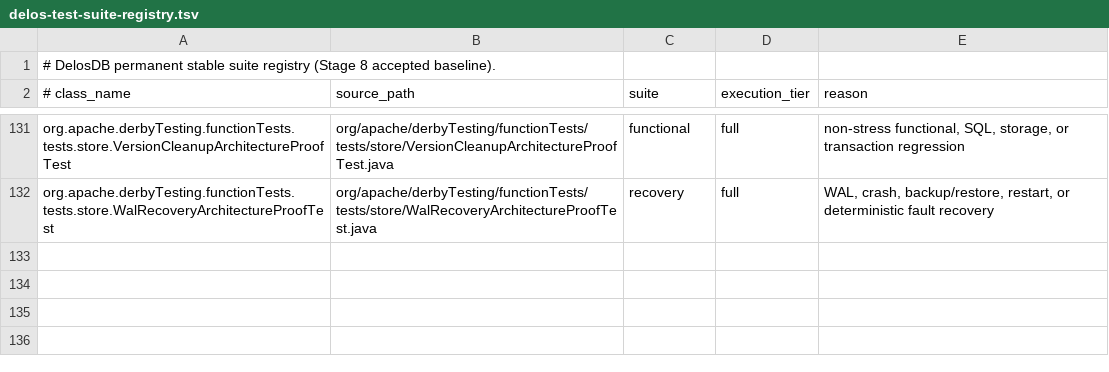
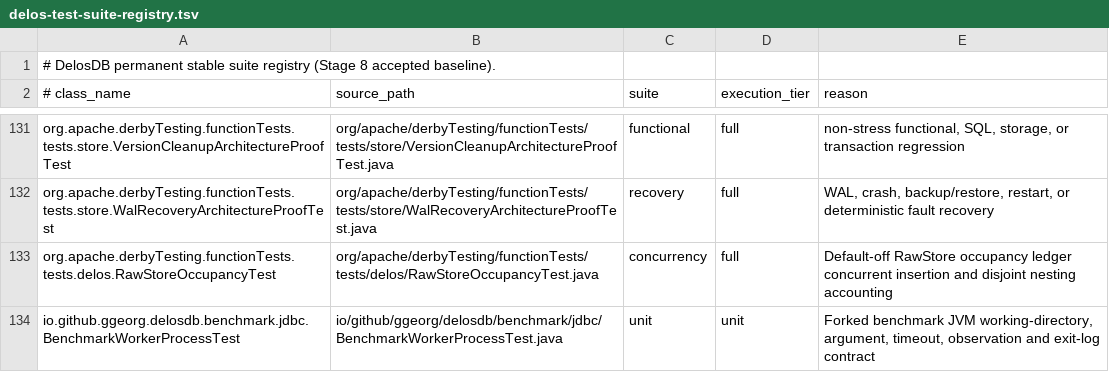
Before and after one commit to ggeorg/delosdb, a TSV file: gradle/testing/delos-test-suite-registry.tsv, drawn as a sheet; only a part is shown, gaps mark what is left out; the diff names each change by its address in the sheet, - before the commit and + after, or states it on an @@ line.

Commit message:
Add opt-in RawStore occupancy and benchmark stability diagnostics
Track sampled page, allocation-cache and log ownership without adding a
persistence authority. Keep the ledger disabled by default and qualify
sampling, nested attribution and disabled behavior in focused lanes.

Add the bounded occupancy campaign, stability/report tools and tested
forked-process lifecycle used by the campaign. Preserve the coordinator
before the broader ownership extraction so that restructuring is a
separate commit.

```diff
--- a/gradle/testing/delos-test-suite-registry.tsv
+++ b/gradle/testing/delos-test-suite-registry.tsv
+row 133: org.apache.derbyTesting.functionTests.tests.delos.RawStoreOccupancyTest | org/apache/derbyTesting/functionTests/tests/delos/RawStoreOccupancyTest.java | concurrency | full | Default-off RawStore occupancy ledger concurrent insertion and disjoint nesting accounting
+row 134: io.github.ggeorg.delosdb.benchmark.jdbc.BenchmarkWorkerProcessTest | io/github/ggeorg/delosdb/benchmark/jdbc/BenchmarkWorkerProcessTest.java | unit | unit | Forked benchmark JVM working-directory, argument, timeout, observation and exit-log contract
```
Also changed, not shown: 23 other files.
